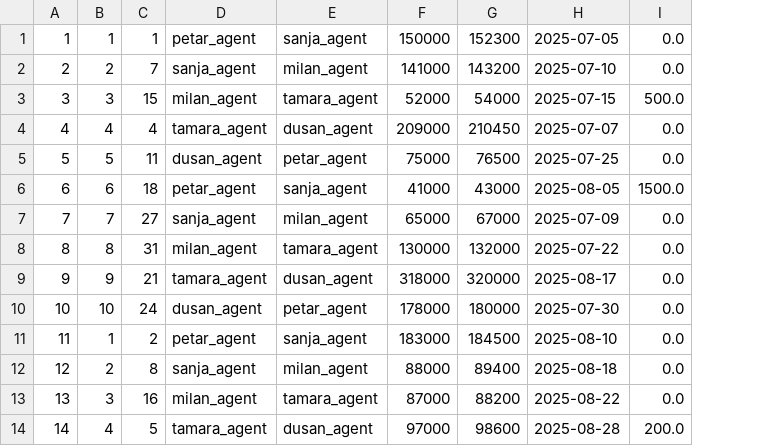
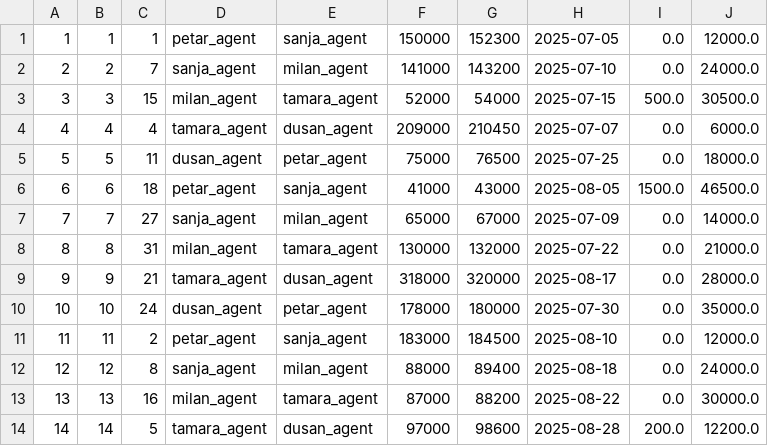
Before and after one commit to lanababic/rent_a_car, a CSV file: podaci/izdavanja.csv, drawn as a sheet; only a part is shown; removed rows and columns are numbered as before the commit, all else as after; the diff names each change by its address in the sheet, - before the commit and + after, or states it on an @@ line.

```diff
--- a/podaci/izdavanja.csv
+++ b/podaci/izdavanja.csv
-column B, rows 1-14: 1 | 2 | 3 | 4 | 5 | 6 | 7 | 8 | 9 | 10 | 1 | 2 | 3 | 4
+column B, rows 1-14: 1 | 2 | 3 | 4 | 5 | 6 | 7 | 8 | 9 | 10 | 11 | 12 | 13 | 14
+column J, rows 1-14: 12000.0 | 24000.0 | 30500.0 | 6000.0 | 18000.0 | 46500.0 | 14000.0 | 21000.0 | 28000.0 | 35000.0 | 12000.0 | 24000.0 | 30000.0 | 12200.0
```
Also changed, not shown: podaci/rezervacije.csv, podaci/vozila.csv, 12 other files.
